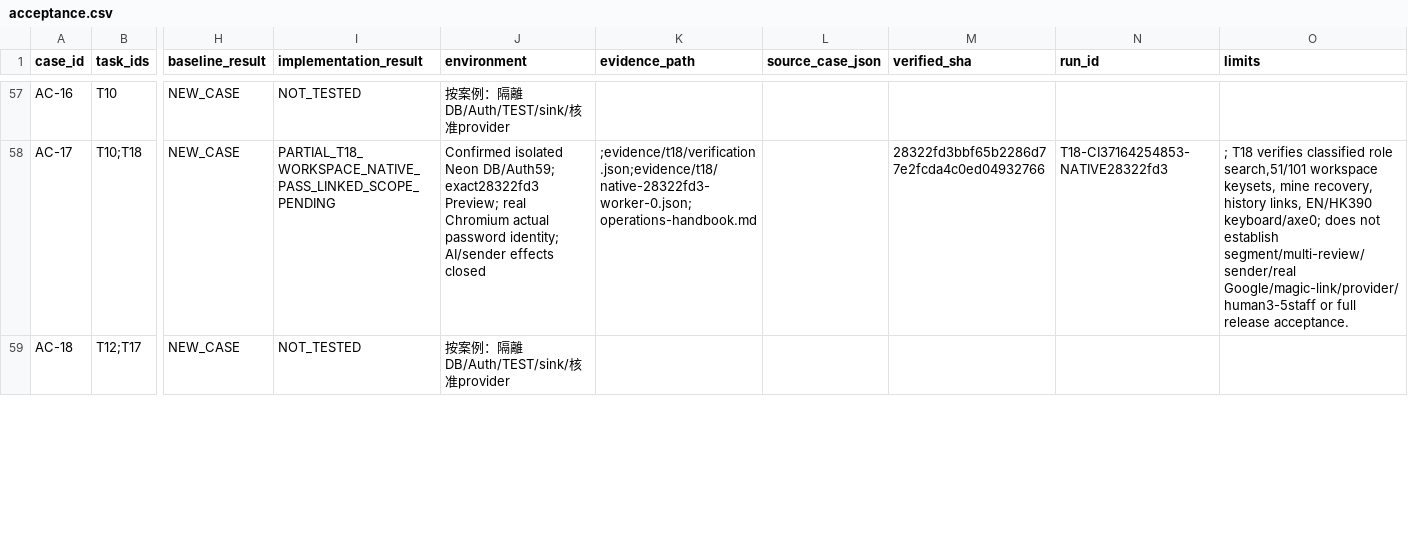
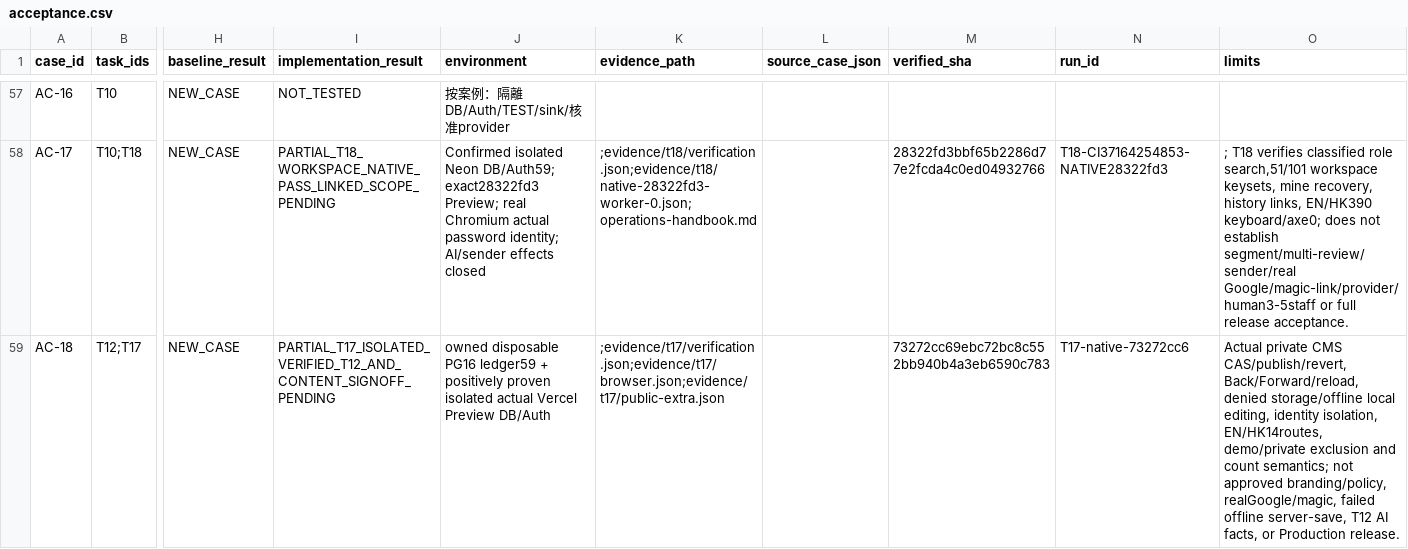
Before and after one commit to YNWAforever/hkwtia, a CSV file: docs/audits/hkwtia-2026-10-03-full-fix/acceptance.csv, drawn as a sheet; only a part is shown, gaps mark what is left out; the diff covers the shown part only; the diff names each change by its address in the sheet, - before the commit and + after, or states it on an @@ line.

Commit message:
fix: protect company media and verify content maintenance (#133)
* fix: preserve company logo media during archive races

* test: verify isolated bilingual content maintenance journeys

* test: respect standalone join layout in public route acceptance

* docs: record isolated content acceptance and field signoff gates

```diff
--- a/docs/audits/hkwtia-2026-10-03-full-fix/acceptance.csv
+++ b/docs/audits/hkwtia-2026-10-03-full-fix/acceptance.csv
-I59 (implementation_result): NOT_TESTED
+I59 (implementation_result): PARTIAL_T17_ISOLATED_VERIFIED_T12_AND_CONTENT_SIGNOFF_PENDING
-J59 (environment): 按案例：隔離DB/Auth/TEST/sink/核准provider
+J59 (environment): owned disposable PG16 ledger59 + positively proven isolated actual Vercel Preview DB/Auth
-K59 (evidence_path): (empty)
+K59 (evidence_path): ;evidence/t17/verification.json;evidence/t17/browser.json;evidence/t17/public-extra.json
-M59 (verified_sha): (empty)
+M59 (verified_sha): 73272cc69ebc72bc8c552bb940b4a3eb6590c783
-N59 (run_id): (empty)
+N59 (run_id): T17-native-73272cc6
-O59 (limits): (empty)
+O59 (limits): Actual private CMS CAS/publish/revert, Back/Forward/reload, denied storage/offline local editing, identity isolation, EN/HK14routes, demo/private exclusion and count semantics; not approved branding/policy, realGoogle/magic, failed offline server-save, T12 AI facts, or Production release.
```
Also changed, not shown: 12 edited cells elsewhere in this file, docs/audits/hkwtia-2026-10-03-full-fix/status.csv, docs/audits/hkwtia-2026-10-03-full-fix/tasks.csv, 45 other files.
